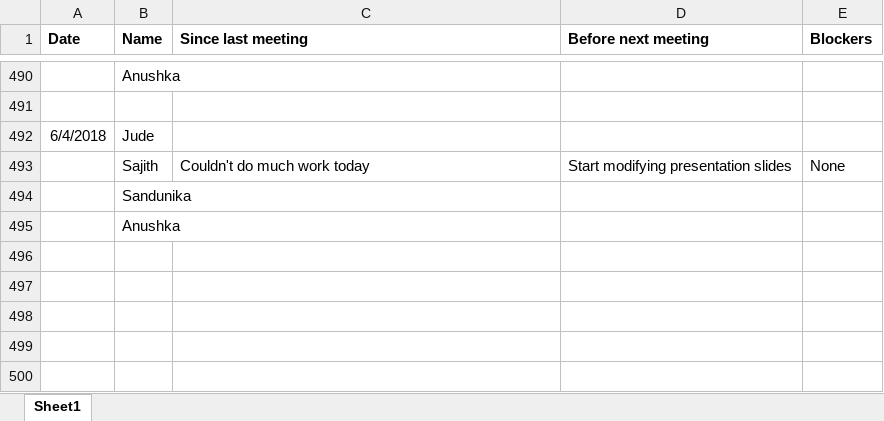
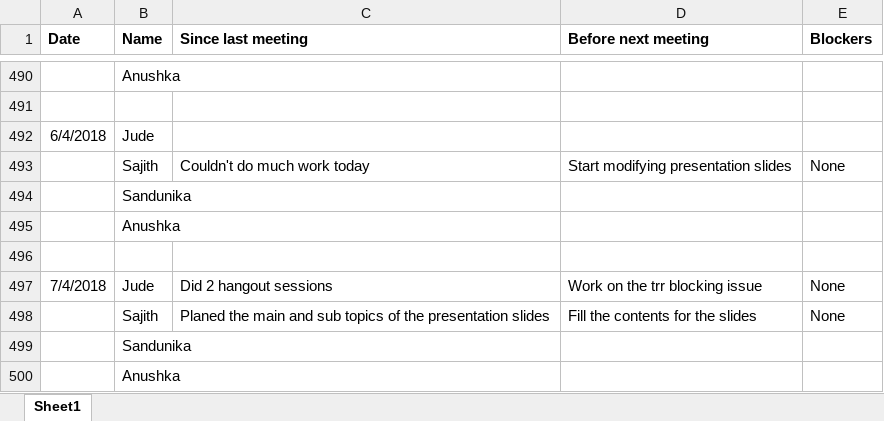
Before and after one commit to SajithNew16/Doc, an Excel workbook: scrumResearch.xlsx, sheet Sheet1, drawn as a sheet; only a part is shown, gaps mark what is left out; values as stored, in another font and other column widths than the file's, no borders; the diff names each change by its address in the sheet, - before the commit and + after, or states it on an @@ line.

Commit message:
added

```diff
--- a/scrumResearch.xlsx (sheet Sheet1)
+++ b/scrumResearch.xlsx (sheet Sheet1)
+row 496: (empty)
+row 497: 7/4/2018 | Jude | Did 2 hangout sessions | Work on the trr blocking issue | None
+row 498:  | Sajith | Planed the main and sub topics of the presentation slides | Fill the contents for the slides | None
+row 499:  | Sandunika
+row 500:  | Anushka
```
